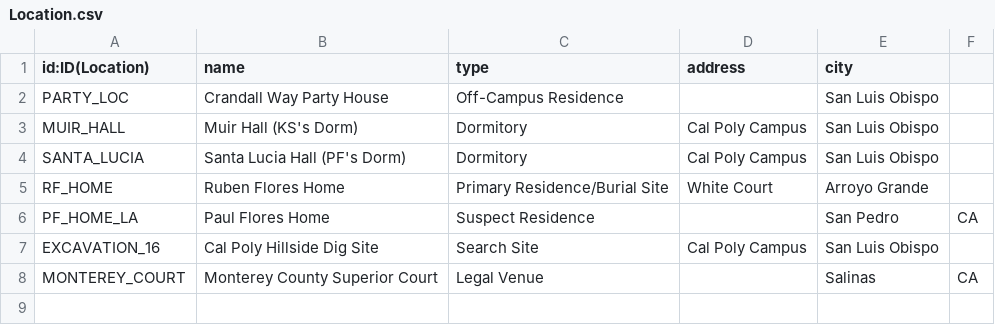
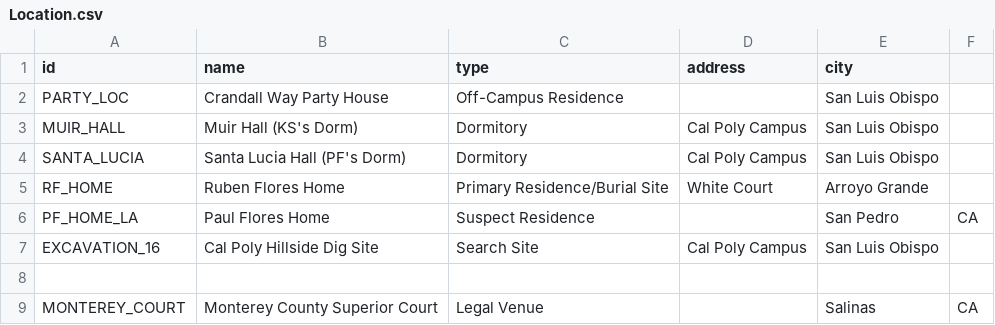
Before and after one commit to Jamedw/FALL2025_CSC480, a CSV file: Location.csv, drawn as a sheet.

Commit message:
Update Location.csv

```diff
--- a/Location.csv
+++ b/Location.csv
@@ -1,2 +1,2 @@
-id:ID(Location),name,type,address,city
+id,name,type,address,city
 PARTY_LOC,Crandall Way Party House,Off-Campus Residence,,San Luis Obispo
@@ -7,2 +7,3 @@ PF_HOME_LA,Paul Flores Home,Suspect Residence,,San Pedro, CA
 EXCAVATION_16,Cal Poly Hillside Dig Site,Search Site,Cal Poly Campus,San Luis Obispo
+
 MONTEREY_COURT,Monterey County Superior Court,Legal Venue,,Salinas, CA
```
